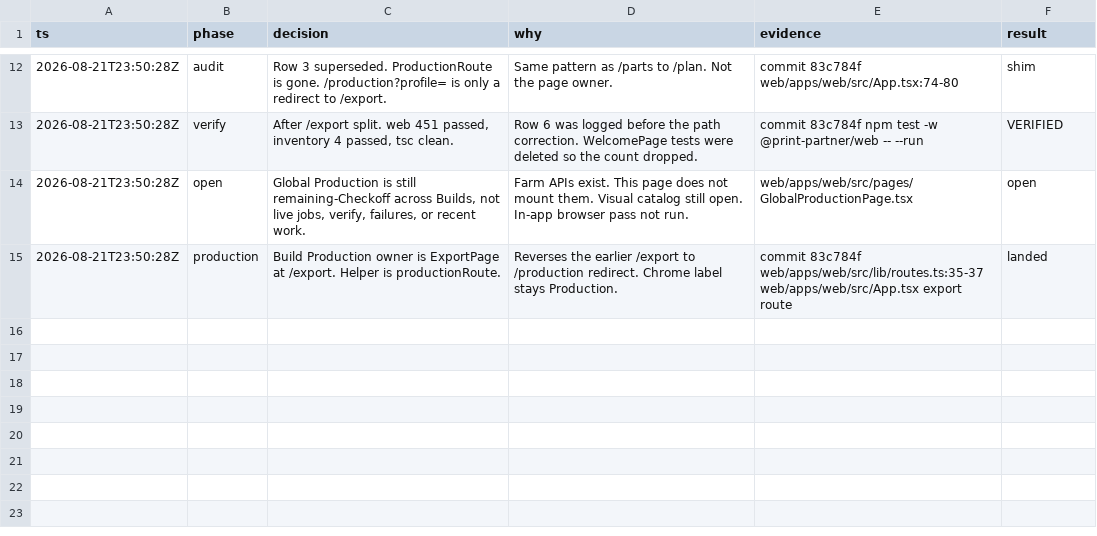
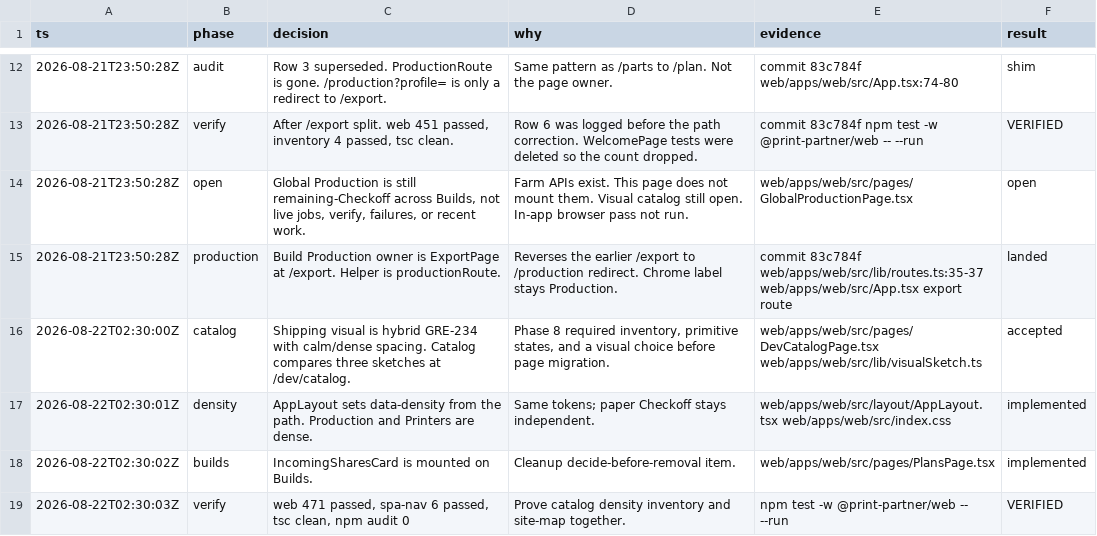
Before and after one commit to poitee/PrintPartnerPartner, a TSV file: .audit/phase-8-site-structure.tsv, drawn as a sheet; only a part is shown, gaps mark what is left out.

```diff
--- a/.audit/phase-8-site-structure.tsv
+++ b/.audit/phase-8-site-structure.tsv
@@ -15 +15,5 @@ ts	phase	decision	why	evidence	result
 2026-08-21T23:50:28Z	production	Build Production owner is ExportPage at /export. Helper is productionRoute.	Reverses the earlier /export to /production redirect. Chrome label stays Production.	commit 83c784f web/apps/web/src/lib/routes.ts:35-37 web/apps/web/src/App.tsx export route	landed
+2026-08-22T02:30:00Z	catalog	Shipping visual is hybrid GRE-234 with calm/dense spacing. Catalog compares three sketches at /dev/catalog.	Phase 8 required inventory, primitive states, and a visual choice before page migration.	web/apps/web/src/pages/DevCatalogPage.tsx web/apps/web/src/lib/visualSketch.ts	accepted
+2026-08-22T02:30:01Z	density	AppLayout sets data-density from the path. Production and Printers are dense.	Same tokens; paper Checkoff stays independent.	web/apps/web/src/layout/AppLayout.tsx web/apps/web/src/index.css	implemented
+2026-08-22T02:30:02Z	builds	IncomingSharesCard is mounted on Builds.	Cleanup decide-before-removal item.	web/apps/web/src/pages/PlansPage.tsx	implemented
+2026-08-22T02:30:03Z	verify	web 471 passed, spa-nav 6 passed, tsc clean, npm audit 0	Prove catalog density inventory and site-map together.	npm test -w @print-partner/web -- --run	VERIFIED
```
Also changed, not shown: docs/superpowers/plans/2026-08-19-printpartner-stabilization/decisions.tsv, 22 other files.
